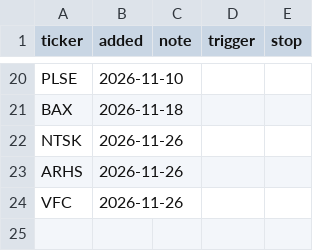
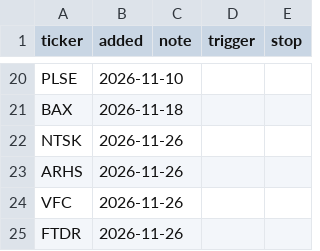
Before and after one commit to fabiolmn17-web/MRS_Dashboard, a CSV file: watchlist.csv, drawn as a sheet; only a part is shown, gaps mark what is left out; the diff names each change by its address in the sheet, - before the commit and + after, or states it on an @@ line.

Commit message:
watchlist: add FTDR

```diff
--- a/watchlist.csv
+++ b/watchlist.csv
+row 25: FTDR | 2026-11-26
```
